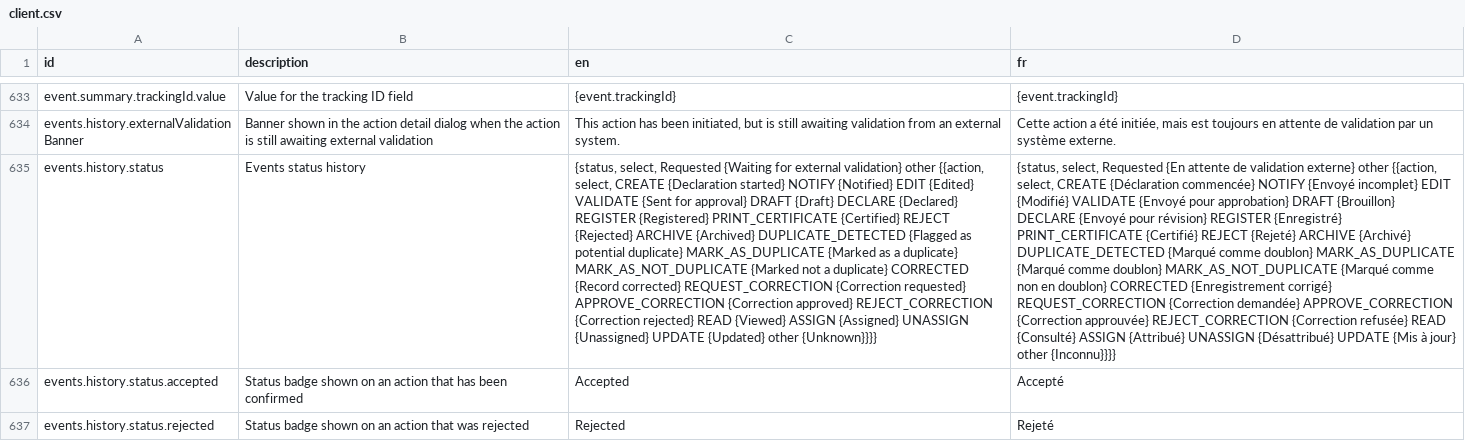
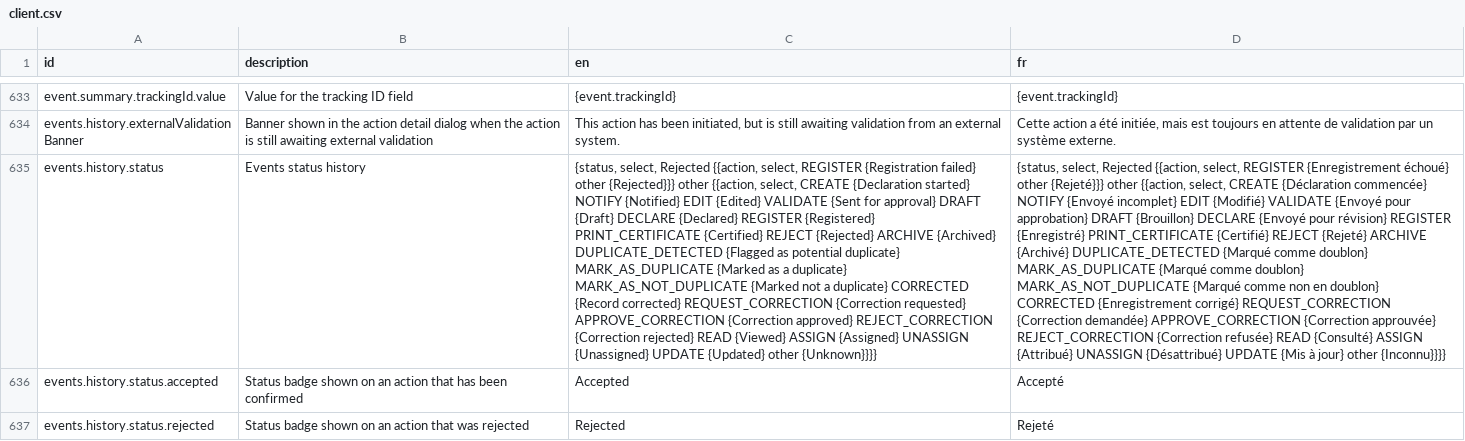
Before and after one commit to opencrvs/opencrvs-core, a CSV file: packages/countryconfig-template/src/translations/client.csv, drawn as a sheet; only a part is shown, gaps mark what is left out; the diff names each change by its address in the sheet, - before the commit and + after, or states it on an @@ line.

Commit message:
cleanup Waiting for external validation

```diff
--- a/packages/countryconfig-template/src/translations/client.csv
+++ b/packages/countryconfig-template/src/translations/client.csv
-C635 (en): {status, select, Requested {Waiting for external validation} other {{action,…
+C635 (en): {status, select, Rejected {{action, select, REGISTER {Registration failed} other {Rejected}}} other {{action,…
-D635 (fr): {status, select, Requested {En attente de validation externe} other {{action,…
+D635 (fr): {status, select, Rejected {{action, select, REGISTER {Enregistrement échoué} other {Rejeté}}} other {{action,…
```
Also changed, not shown: packages/testland/src/translations/client.csv.
